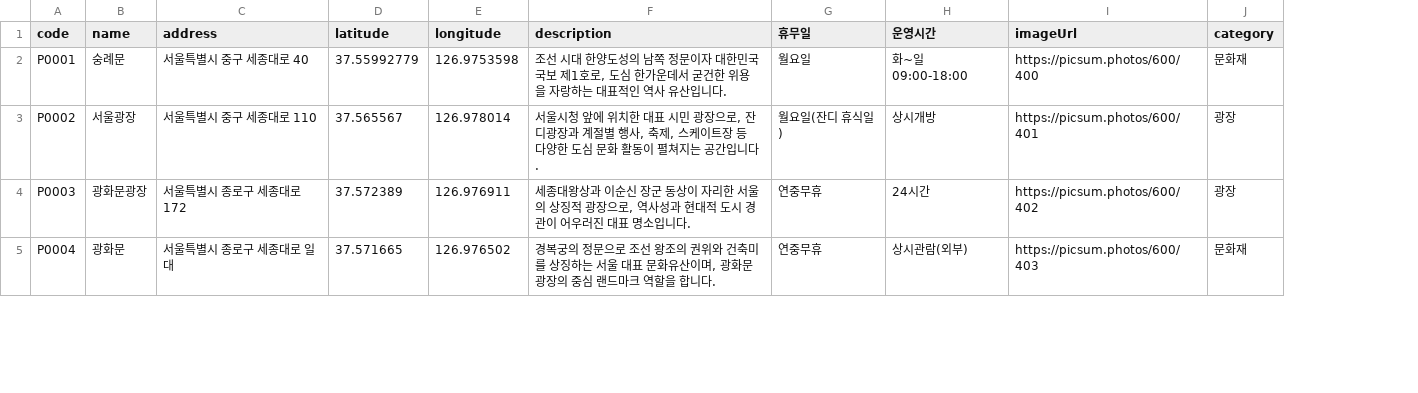
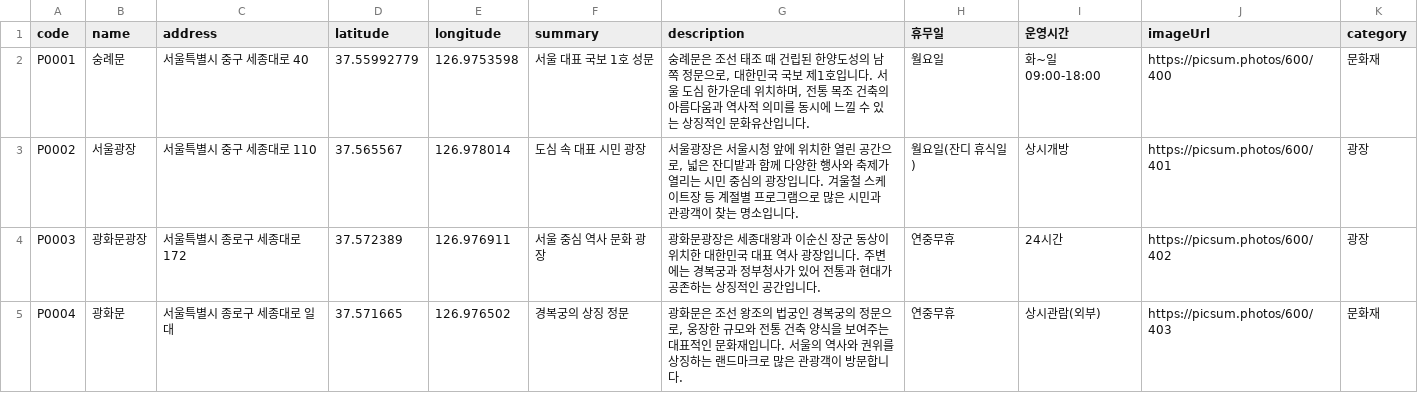
Before and after one commit to GreenPath-Seoul/GreenPath_Bakend, a CSV file: src/main/resources/PlaceDb.csv, drawn as a sheet; only a part is shown; addresses are those after the commit; the diff covers the shown part only; the diff names each change by its address in the sheet, - before the commit and + after, or states it on an @@ line.

Commit message:
feat: place엔터티 수정(summary추가)

```diff
--- a/src/main/resources/PlaceDb.csv
+++ b/src/main/resources/PlaceDb.csv
+column F (summary), rows 2-5: 서울 대표 국보 1호 성문 | 도심 속 대표 시민 광장 | 서울 중심 역사 문화 광장 | 경복궁의 상징 정문
-G2 (description): 조선 시대 한양도성의 남쪽 정문이자 대한민국 국보 제1호로, 도심 한가운데서 굳건한 위용을 자랑하는 대표적인 역사 유산입니…
+G2 (description): 숭례문은 조선 태조 때 건립된 한양도성의 남쪽 정문으로, 대한민국 국보 제1호입니다. 서울 도심 한가운데 위치하며, 전통 목조 건축의 아름다움과 역사적 의미를 동시에 느낄 수 있는 상징적인 문화유산입니…
-G3 (description): 서울시청 앞에 위치한 대표 시민 광장으로, 잔디광장과 계절별 행사, 축제, 스케이트장 등 다양한 도심 문화 활동이 펼쳐지는 공간입니다.
+G3 (description): 서울광장은 서울시청 앞에 위치한 열린 공간으로, 넓은 잔디밭과 함께 다양한 행사와 축제가 열리는 시민 중심의 광장입니다. 겨울철 스케이트장 등 계절별 프로그램으로 많은 시민과 관광객이 찾는 명소입니다.
-G4 (description): 세종대왕상과 이순신 장군 동상이 자리한 서울의 상징적 광장으로, 역사성과 현대적 도시 경관이 어우러진 대표 명소입니다.
+G4 (description): 광화문광장은 세종대왕과 이순신 장군 동상이 위치한 대한민국 대표 역사 광장입니다. 주변에는 경복궁과 정부청사가 있어 전통과 현대가 공존하는 상징적인 공간입니다.
-G5 (description): 경복궁의 정문으로 조선 왕조의 권위와 건축미를 상징하는 서울 대표 문화유산이며, 광화문광장의 중심 랜드마크 역할을 합니다.
+G5 (description): 광화문은 조선 왕조의 법궁인 경복궁의 정문으로, 웅장한 규모와 전통 건축 양식을 보여주는 대표적인 문화재입니다. 서울의 역사와 권위를 상징하는 랜드마크로 많은 관광객이 방문합니다.
```
Also changed, not shown: 12 edited cells elsewhere in this file, src/main/resources/CourseDb.csv, 6 other files.
